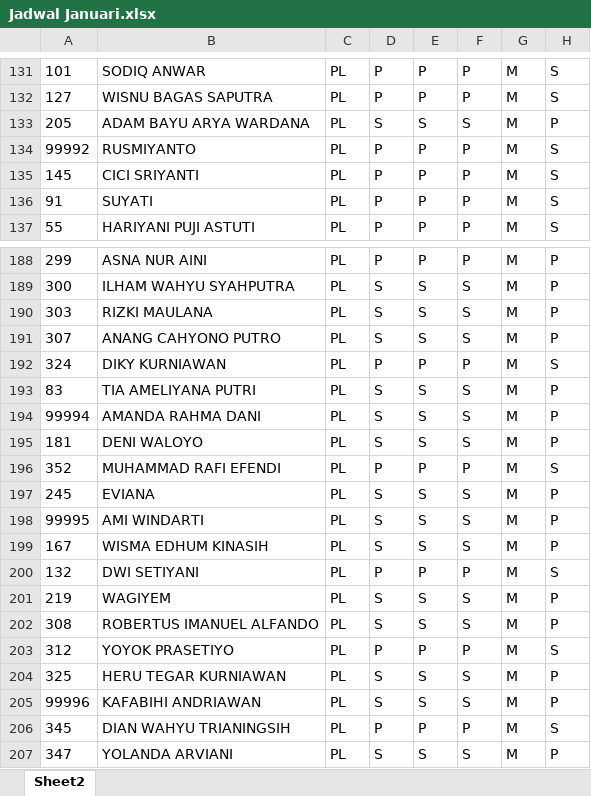
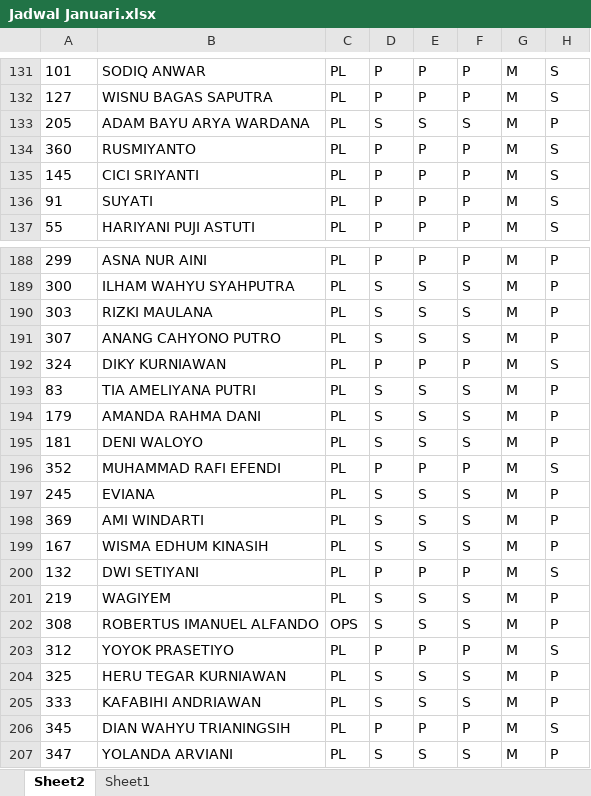
Before and after one commit to sigitsuseno/instance1.uranop.com, an Excel workbook: Jadwal Januari.xlsx, sheet Sheet2, drawn as a sheet; only a part is shown, gaps mark what is left out; values as stored, in another font and other column widths than the file's, no borders; the diff covers the shown part only; the diff names each change by its address in the sheet, - before the commit and + after, or states it on an @@ line.

```diff
--- a/Jadwal Januari.xlsx (sheet Sheet2)
+++ b/Jadwal Januari.xlsx (sheet Sheet2)
+sheet tab: Sheet1
-A134: 99992
+A134: 360
-A194: 99994
+A194: 179
-A198: 99995
+A198: 369
-C202: PL
+C202: OPS
-A205: 99996
+A205: 333
```
Also changed, not shown: 69 edited cells and cell formats elsewhere in this sheet, 16 other files.
